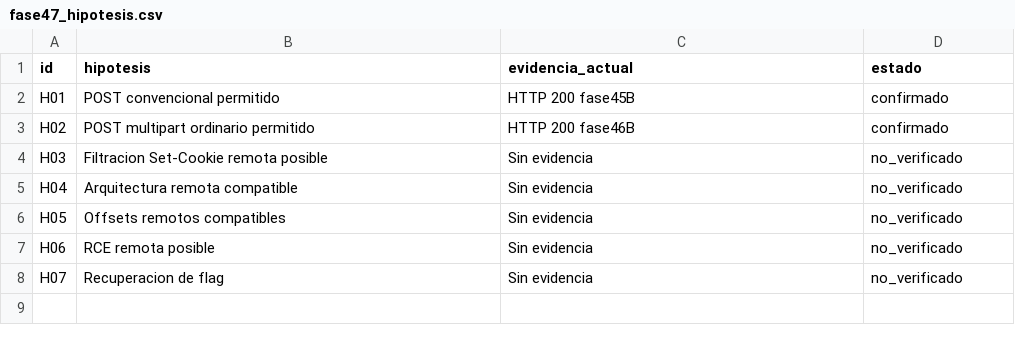
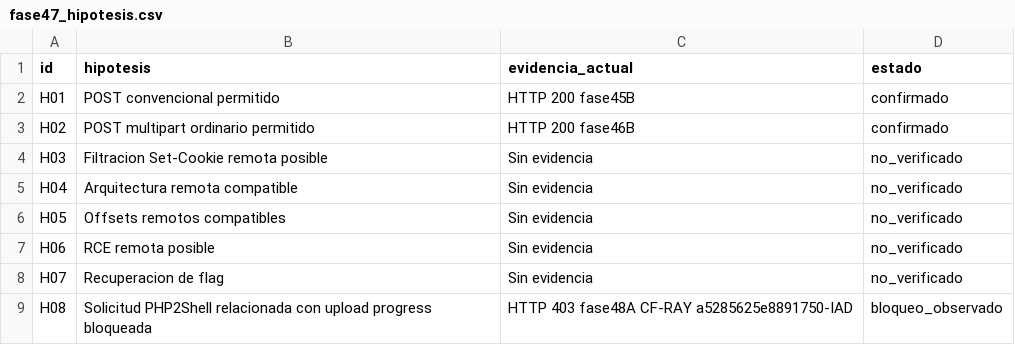
Before and after one commit to jcbustamanted-jpg/php2shell, a CSV file: fase47_hipotesis.csv, drawn as a sheet.

Commit message:
docs: add phase 48 WAF blocking observation to hypotheses

```diff
--- a/fase47_hipotesis.csv
+++ b/fase47_hipotesis.csv
@@ -8 +8,2 @@ H06,RCE remota posible,Sin evidencia,no_verificado
 H07,Recuperacion de flag,Sin evidencia,no_verificado
+H08,Solicitud PHP2Shell relacionada con upload progress bloqueada,HTTP 403 fase48A CF-RAY a5285625e8891750-IAD,bloqueo_observado
```
